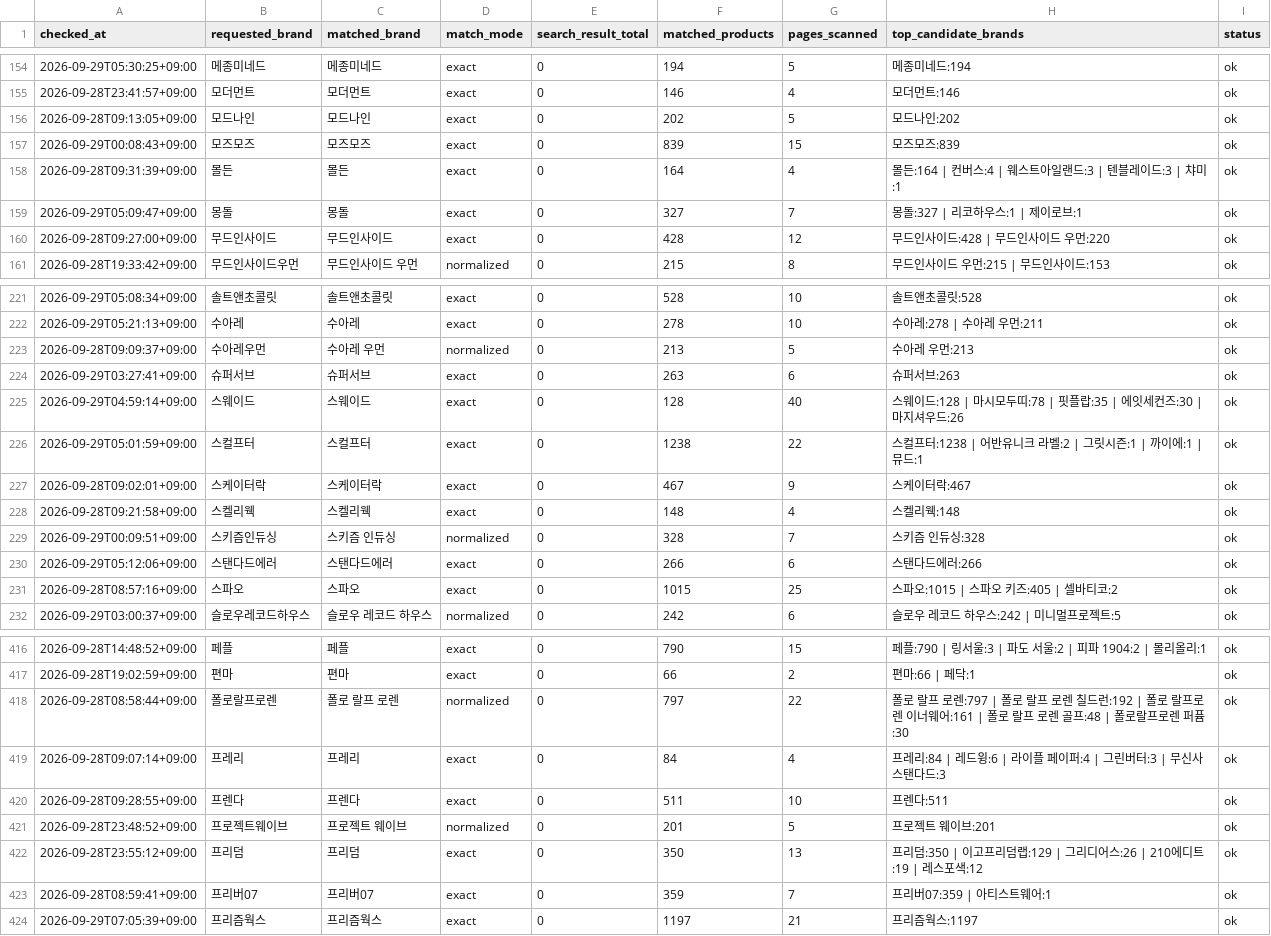
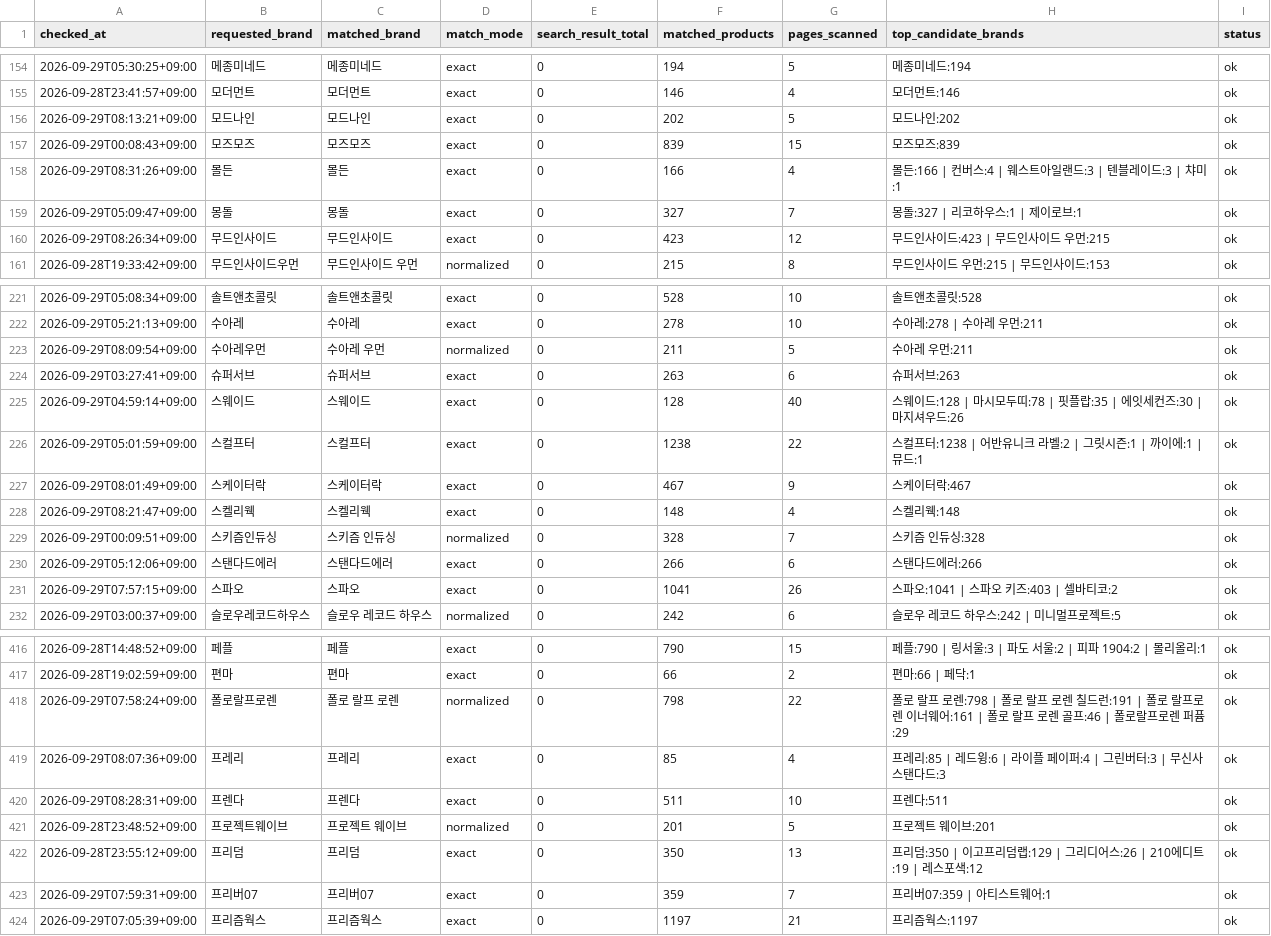
Before and after one commit to kwj-lab/-, a CSV file: musinsa_brand_audit.csv, drawn as a sheet; only a part is shown, gaps mark what is left out; the diff covers the shown part only.

```diff
--- a/musinsa_brand_audit.csv
+++ b/musinsa_brand_audit.csv
@@ -155,7 +155,7 @@
 2026-09-28T23:41:57+09:00,모더먼트,모더먼트,exact,0,146,4,모더먼트:146,ok
-2026-09-28T09:13:05+09:00,모드나인,모드나인,exact,0,202,5,모드나인:202,ok
+2026-09-29T08:13:21+09:00,모드나인,모드나인,exact,0,202,5,모드나인:202,ok
 2026-09-29T00:08:43+09:00,모즈모즈,모즈모즈,exact,0,839,15,모즈모즈:839,ok
-2026-09-28T09:31:39+09:00,몰든,몰든,exact,0,164,4,몰든:164 | 컨버스:4 | 웨스트아일랜드:3 | 텐블레이드:3 | 챠미:1,ok
+2026-09-29T08:31:26+09:00,몰든,몰든,exact,0,166,4,몰든:166 | 컨버스:4 | 웨스트아일랜드:3 | 텐블레이드:3 | 챠미:1,ok
 2026-09-29T05:09:47+09:00,몽돌,몽돌,exact,0,327,7,몽돌:327 | 리코하우스:1 | 제이로브:1,ok
-2026-09-28T09:27:00+09:00,무드인사이드,무드인사이드,exact,0,428,12,무드인사이드:428 | 무드인사이드 우먼:220,ok
+2026-09-29T08:26:34+09:00,무드인사이드,무드인사이드,exact,0,423,12,무드인사이드:423 | 무드인사이드 우먼:215,ok
 2026-09-28T19:33:42+09:00,무드인사이드우먼,무드인사이드 우먼,normalized,0,215,8,무드인사이드 우먼:215 | 무드인사이드:153,ok
@@ -222,3 +222,3 @@
 2026-09-29T05:21:13+09:00,수아레,수아레,exact,0,278,10,수아레:278 | 수아레 우먼:211,ok
-2026-09-28T09:09:37+09:00,수아레우먼,수아레 우먼,normalized,0,213,5,수아레 우먼:213,ok
+2026-09-29T08:09:54+09:00,수아레우먼,수아레 우먼,normalized,0,211,5,수아레 우먼:211,ok
 2026-09-29T03:27:41+09:00,슈퍼서브,슈퍼서브,exact,0,263,6,슈퍼서브:263,ok
@@ -226,7 +226,7 @@
 2026-09-29T05:01:59+09:00,스컬프터,스컬프터,exact,0,1238,22,스컬프터:1238 | 어반유니크 라벨:2 | 그릿시즌:1 | 까이에:1 | 뮤드:1,ok
-2026-09-28T09:02:01+09:00,스케이터락,스케이터락,exact,0,467,9,스케이터락:467,ok
-2026-09-28T09:21:58+09:00,스켈리웩,스켈리웩,exact,0,148,4,스켈리웩:148,ok
+2026-09-29T08:01:49+09:00,스케이터락,스케이터락,exact,0,467,9,스케이터락:467,ok
+2026-09-29T08:21:47+09:00,스켈리웩,스켈리웩,exact,0,148,4,스켈리웩:148,ok
 2026-09-29T00:09:51+09:00,스키즘인듀싱,스키즘 인듀싱,normalized,0,328,7,스키즘 인듀싱:328,ok
 2026-09-29T05:12:06+09:00,스탠다드에러,스탠다드에러,exact,0,266,6,스탠다드에러:266,ok
-2026-09-28T08:57:16+09:00,스파오,스파오,exact,0,1015,25,스파오:1015 | 스파오 키즈:405 | 셀바티코:2,ok
+2026-09-29T07:57:15+09:00,스파오,스파오,exact,0,1041,26,스파오:1041 | 스파오 키즈:403 | 셀바티코:2,ok
 2026-09-29T03:00:37+09:00,슬로우레코드하우스,슬로우 레코드 하우스,normalized,0,242,6,슬로우 레코드 하우스:242 | 미니멀프로젝트:5,ok
@@ -417,8 +417,8 @@
 2026-09-28T19:02:59+09:00,편마,편마,exact,0,66,2,편마:66 | 페닥:1,ok
-2026-09-28T08:58:44+09:00,폴로랄프로렌,폴로 랄프 로렌,normalized,0,797,22,폴로 랄프 로렌:797 | 폴로 랄프 로렌 칠드런:192 | 폴로 랄프로렌 이너웨어:161 | 폴로 랄프 로렌 골프:48 | 폴로랄프로렌 퍼퓸:30,ok
-2026-09-28T09:07:14+09:00,프레리,프레리,exact,0,84,4,프레리:84 | 레드윙:6 | 라이플 페이퍼:4 | 그린버터:3 | 무신사 스탠다드:3,ok
-2026-09-28T09:28:55+09:00,프렌다,프렌다,exact,0,511,10,프렌다:511,ok
+2026-09-29T07:58:24+09:00,폴로랄프로렌,폴로 랄프 로렌,normalized,0,798,22,폴로 랄프 로렌:798 | 폴로 랄프 로렌 칠드런:191 | 폴로 랄프로렌 이너웨어:161 | 폴로 랄프 로렌 골프:46 | 폴로랄프로렌 퍼퓸:29,ok
+2026-09-29T08:07:36+09:00,프레리,프레리,exact,0,85,4,프레리:85 | 레드윙:6 | 라이플 페이퍼:4 | 그린버터:3 | 무신사 스탠다드:3,ok
+2026-09-29T08:28:31+09:00,프렌다,프렌다,exact,0,511,10,프렌다:511,ok
 2026-09-28T23:48:52+09:00,프로젝트웨이브,프로젝트 웨이브,normalized,0,201,5,프로젝트 웨이브:201,ok
 2026-09-28T23:55:12+09:00,프리덤,프리덤,exact,0,350,13,프리덤:350 | 이고프리덤랩:129 | 그리디어스:26 | 210에디트:19 | 레스포색:12,ok
-2026-09-28T08:59:41+09:00,프리버07,프리버07,exact,0,359,7,프리버07:359 | 아티스트웨어:1,ok
+2026-09-29T07:59:31+09:00,프리버07,프리버07,exact,0,359,7,프리버07:359 | 아티스트웨어:1,ok
 2026-09-29T07:05:39+09:00,프리즘웍스,프리즘웍스,exact,0,1197,21,프리즘웍스:1197,ok
```
Also changed, not shown: 94 edited cells elsewhere in this file, 2 other files.
